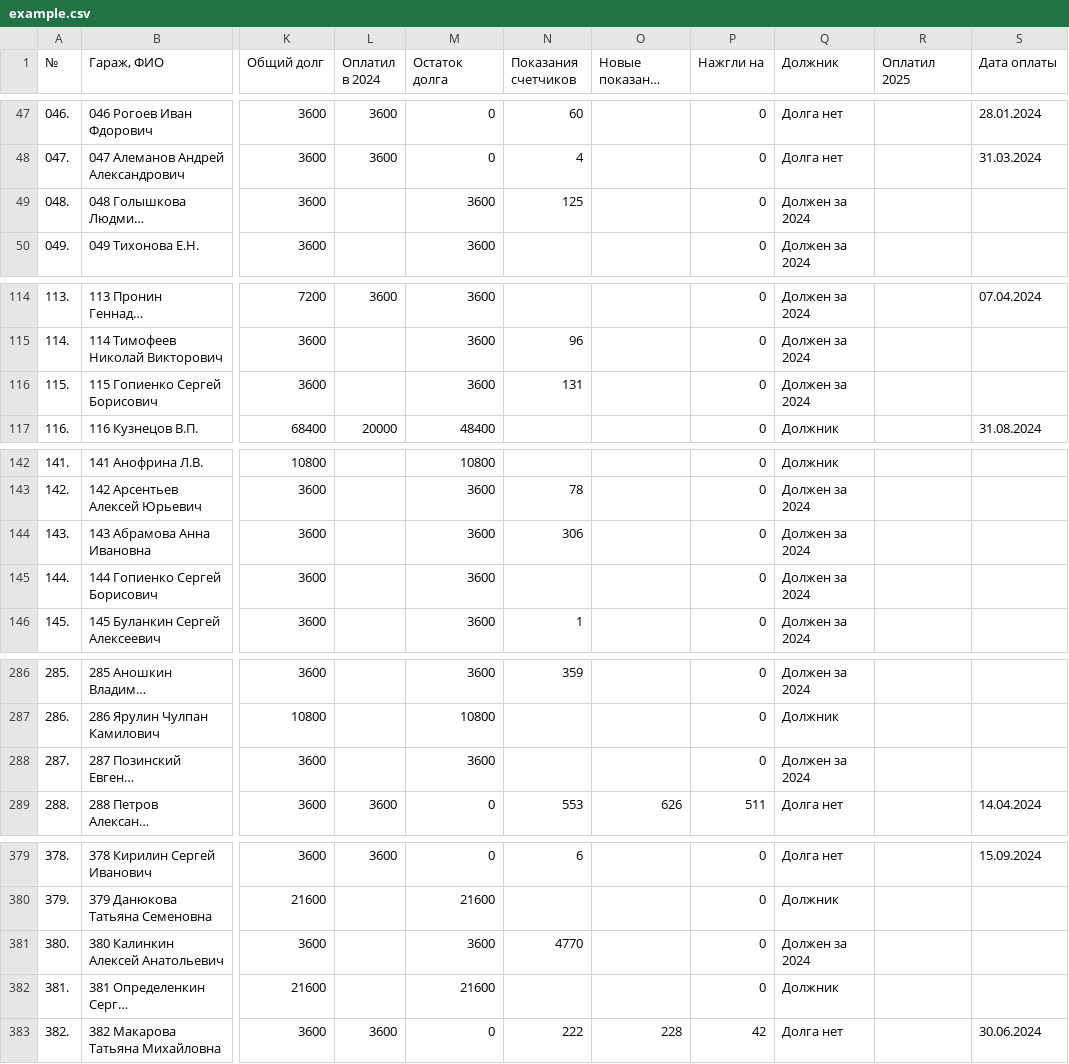
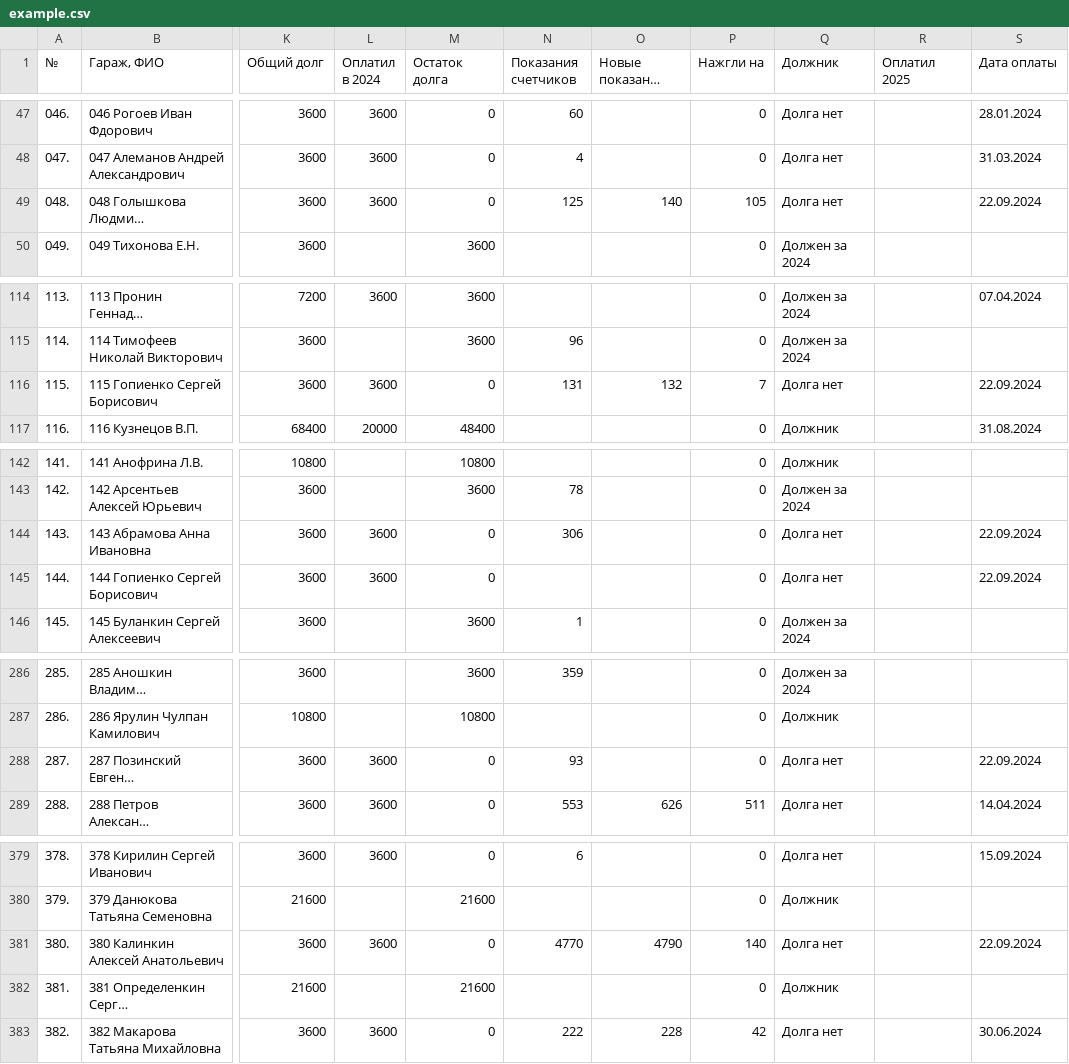
Before and after one commit to slaav1k/fakel, a CSV file: example.csv, drawn as a sheet; only a part is shown, gaps mark what is left out; long unchanged cells end in …; the diff covers the shown part only; the diff names each change by its address in the sheet, - before the commit and + after, or states it on an @@ line.

```diff
--- a/example.csv
+++ b/example.csv
-L49 (Оплатил в 2024): (empty)
+L49 (Оплатил в 2024): 3600
-M49 (Остаток долга): 3600
+M49 (Остаток долга): 0
-O49 (Новые показания счетчиков): (empty)
+O49 (Новые показания счетчиков): 140
-P49 (Нажгли на): 0
+P49 (Нажгли на): 105
-Q49 (Должник): Должен за 2024
+Q49 (Должник): Долга нет
-S49 (Дата оплаты): (empty)
+S49 (Дата оплаты): 22.09.2024
-L116 (Оплатил в 2024): (empty)
+L116 (Оплатил в 2024): 3600
-M116 (Остаток долга): 3600
+M116 (Остаток долга): 0
-O116 (Новые показания счетчиков): (empty)
+O116 (Новые показания счетчиков): 132
-P116 (Нажгли на): 0
+P116 (Нажгли на): 7
-Q116 (Должник): Должен за 2024
+Q116 (Должник): Долга нет
-S116 (Дата оплаты): (empty)
+S116 (Дата оплаты): 22.09.2024
-L144:L145 (Оплатил в 2024): (empty)
+L144:L145 (Оплатил в 2024): 3600
-M144:M145 (Остаток долга): 3600
+M144:M145 (Остаток долга): 0
-Q144:Q145 (Должник): Должен за 2024
+Q144:Q145 (Должник): Долга нет
-S144:S145 (Дата оплаты): (empty)
+S144:S145 (Дата оплаты): 22.09.2024
-L288 (Оплатил в 2024): (empty)
+L288 (Оплатил в 2024): 3600
-M288 (Остаток долга): 3600
+M288 (Остаток долга): 0
-N288 (Показания счетчиков): (empty)
+N288 (Показания счетчиков): 93
-Q288 (Должник): Должен за 2024
+Q288 (Должник): Долга нет
-S288 (Дата оплаты): (empty)
+S288 (Дата оплаты): 22.09.2024
-L381 (Оплатил в 2024): (empty)
+L381 (Оплатил в 2024): 3600
-M381 (Остаток долга): 3600
+M381 (Остаток долга): 0
-O381 (Новые показания счетчиков): (empty)
+O381 (Новые показания счетчиков): 4790
-P381 (Нажгли на): 0
+P381 (Нажгли на): 140
-Q381 (Должник): Должен за 2024
+Q381 (Должник): Долга нет
-S381 (Дата оплаты): (empty)
+S381 (Дата оплаты): 22.09.2024
```
Also changed, not shown: 7 edited cells elsewhere in this file, 1 other file.
